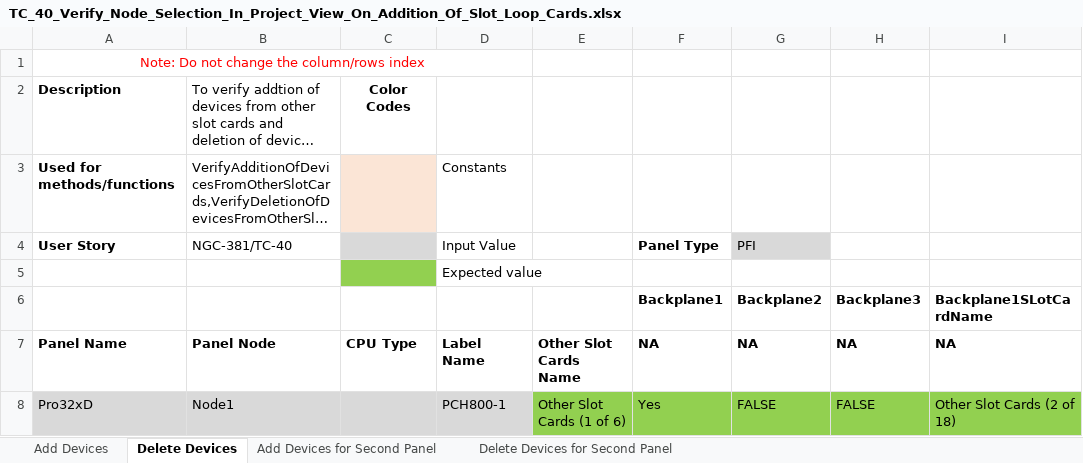
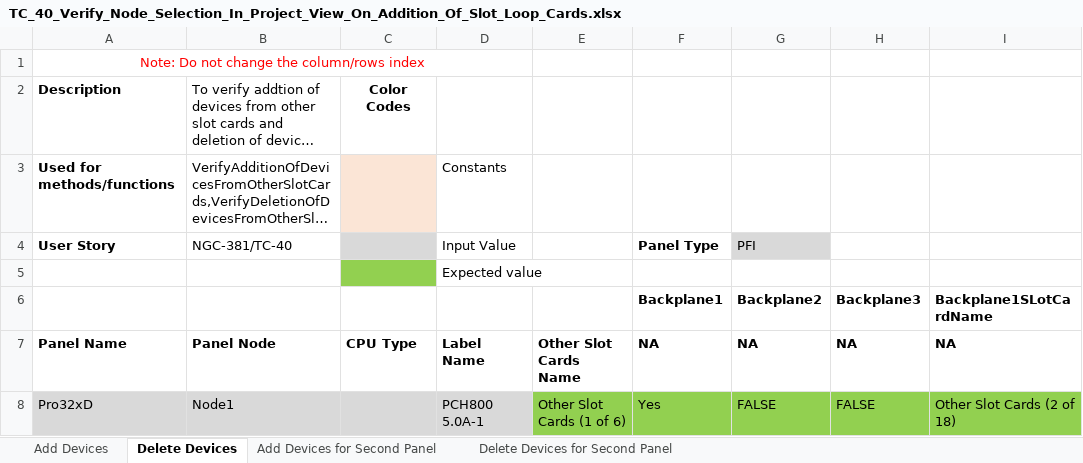
Before and after one commit to rohanpaw/DesktopInt, an Excel workbook: Test Data/TC_40_Verify_Node_Selection_In_Project_View_On_Addition_Of_Slot_Loop_Cards.xlsx, sheet Delete Devices, drawn as a sheet; only a part is shown; long unchanged cells end in …; values as stored, in another font and other column widths than the file's, no borders; the diff names each change by its address in the sheet, - before the commit and + after, or states it on an @@ line.

```diff
--- a/Test Data/TC_40_Verify_Node_Selection_In_Project_View_On_Addition_Of_Slot_Loop_Cards.xlsx (sheet Delete Devices)
+++ b/Test Data/TC_40_Verify_Node_Selection_In_Project_View_On_Addition_Of_Slot_Loop_Cards.xlsx (sheet Delete Devices)
-D8: PCH800-1
+D8: PCH800 5.0A-1
```
Also changed, not shown: sheet Delete Devices for Second Panel, sheet Add Devices for Second Panel, sheet Add Devices, Test Data/TC_51987_Verify_If_Panel_Type_Dropdown_Is_Filtered_Based_On_The_Slotcard_Positions_Occupied.xlsx, Test Data/TC_51990_Verify_If_Panel_Type_Dropdown_Is_Filtered_Based_On_Max_Limit_Of_Slotcards_For_PCH800.xlsx, 5 other files.
